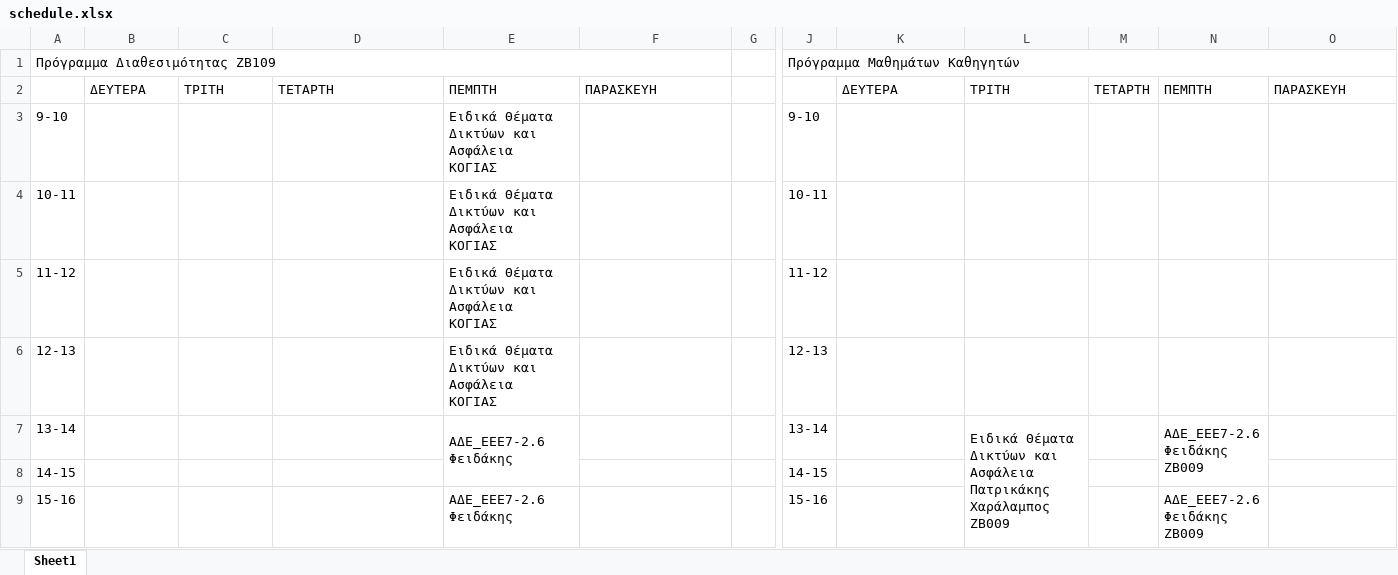
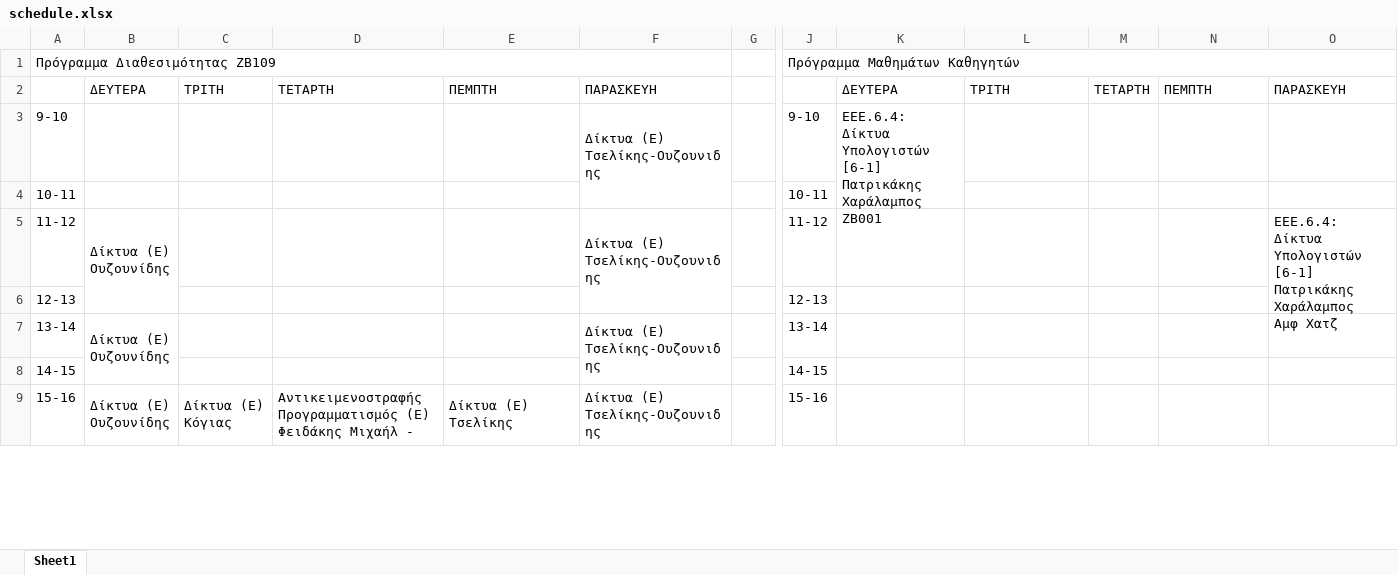
Before and after one commit to labschedule/LabPortal, an Excel workbook: config/schedule.xlsx, sheet Sheet1, drawn as a sheet; only a part is shown, gaps mark what is left out; values as stored, in another font and other column widths than the file's, no cell formats; ↵ is a line break in a cell; the diff covers the shown part only; the diff names each change by its address in the sheet, - before the commit and + after, or states it on an @@ line.

Commit message:
Add files via upload

```diff
--- a/config/schedule.xlsx (sheet Sheet1)
+++ b/config/schedule.xlsx (sheet Sheet1)
-E3:E6: Ειδικά Θέματα Δικτύων και Ασφάλεια ↵ ΚΟΓΙΑΣ
+E3:E6: (empty)
-F3: (empty)
+F3: Δίκτυα (Ε) ↵ Τσελίκης-Ουζουνιδης
+F3:F4 merged
-K3: (empty)
+K3: ΕΕΕ.6.4: Δίκτυα Υπολογιστών [6-1] ↵ Πατρικάκης Χαράλαμπος ↵ ΖΒ001
+K3:K4 merged
-B5: (empty)
+B5: Δίκτυα (Ε) ↵ Ουζουνίδης
+B5:B6 merged
-F5: (empty)
+F5: Δίκτυα (Ε) ↵ Τσελίκης-Ουζουνιδης
+F5:F6 merged
-O5: (empty)
+O5: ΕΕΕ.6.4: Δίκτυα Υπολογιστών [6-1] ↵ Πατρικάκης Χαράλαμπος ↵ Αμφ Χατζ
+O5:O6 merged
-B7: (empty)
+B7: Δίκτυα (Ε) ↵ Ουζουνίδης
+B7:B8 merged
-E7: ΑΔΕ_ΕΕΕ7-2.6 ↵ Φειδάκης
+E7: (empty)
-E7:E8 merged
-F7: (empty)
+F7: Δίκτυα (Ε) ↵ Τσελίκης-Ουζουνιδης
+F7:F8 merged
-L7: Ειδικά Θέματα Δικτύων και Ασφάλεια ↵ Πατρικάκης Χαράλαμπος ↵ ΖΒ009
+L7: (empty)
-L7:L9 merged
-N7: ΑΔΕ_ΕΕΕ7-2.6 ↵ Φειδάκης ↵ ΖΒ009
+N7: (empty)
-N7:N8 merged
-B9: (empty)
+B9: Δίκτυα (Ε) ↵ Ουζουνίδης
+B9:B10 merged
-C9: (empty)
+C9: Δίκτυα (Ε) ↵ Κόγιας
+C9:C10 merged
-D9: (empty)
+D9: Αντικειμενοστραφής Προγραμματισμός (E) ↵ Φειδάκης Μιχαήλ -
+D9:D10 merged
-E9: ΑΔΕ_ΕΕΕ7-2.6 ↵ Φειδάκης
+E9: Δίκτυα (Ε) ↵ Τσελίκης
+E9:E10 merged
-F9: (empty)
+F9: Δίκτυα (Ε) ↵ Τσελίκης-Ουζουνιδης
+F9:F10 merged
-N9: ΑΔΕ_ΕΕΕ7-2.6 ↵ Φειδάκης ↵ ΖΒ009
+N9: (empty)
```
Also changed, not shown: 10 edited cells and merged cells elsewhere in this sheet, cell formats.
